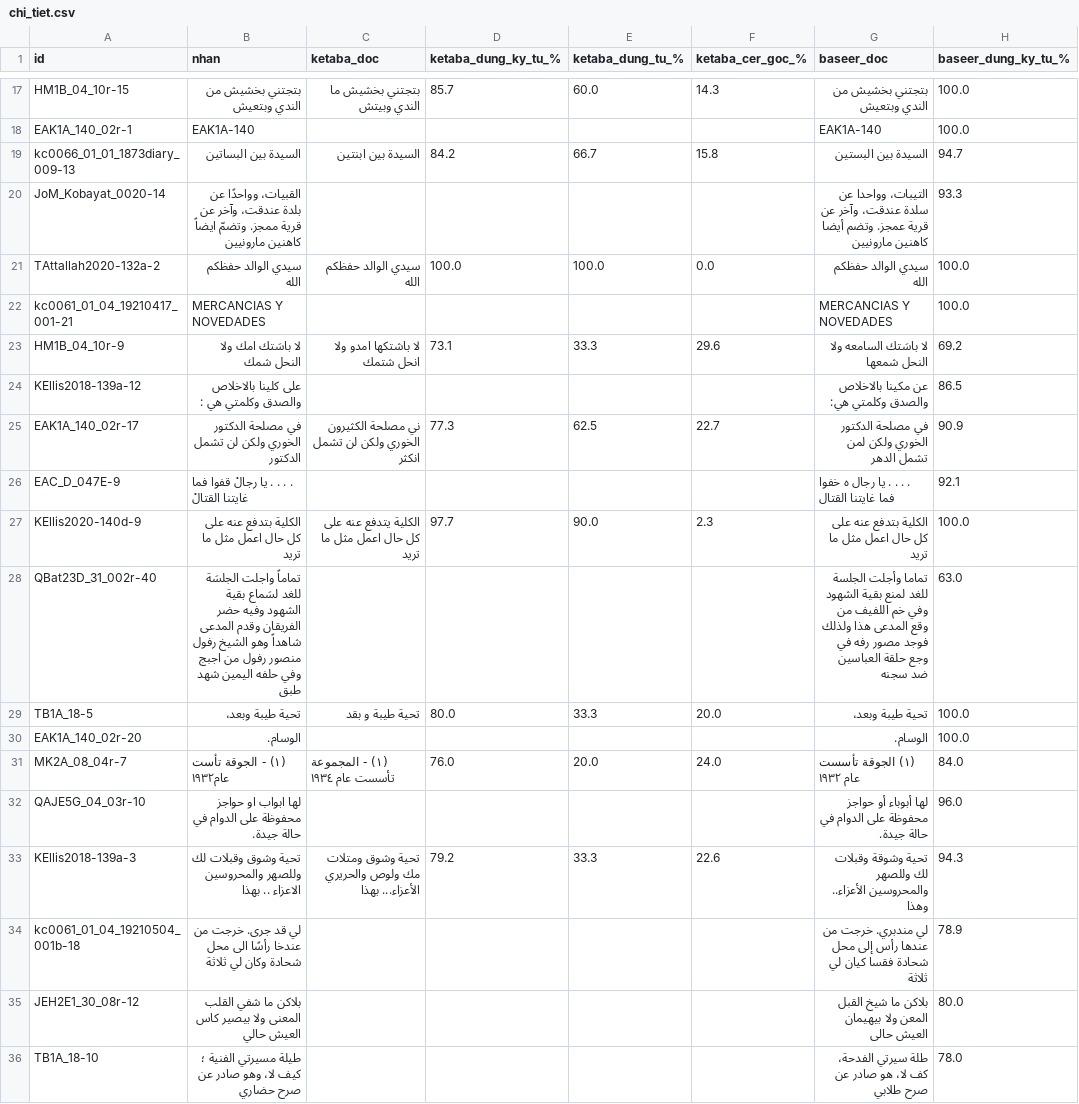
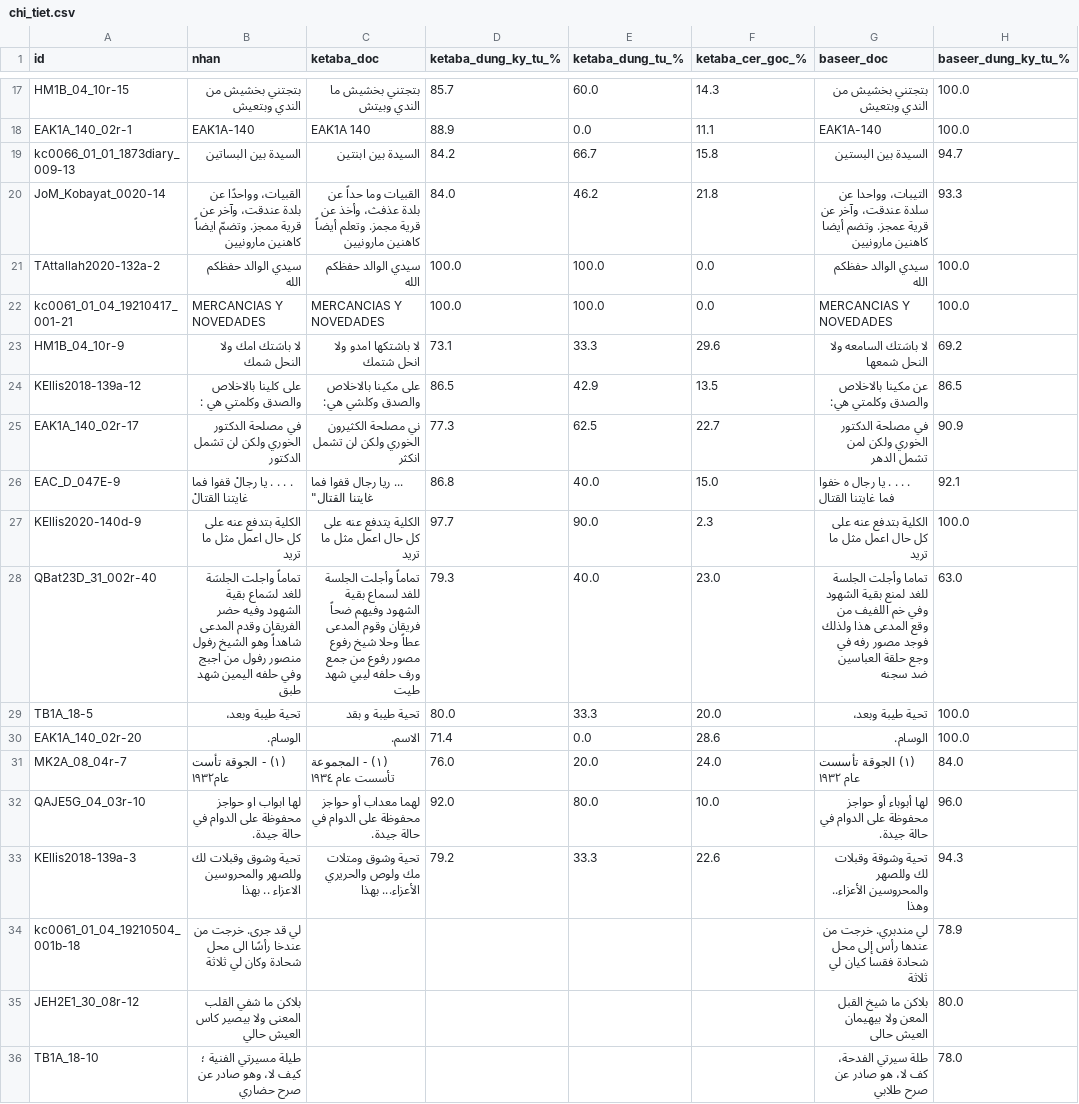
Before and after one commit to khanhkhmt/ocr-bench, a CSV file: htr_eval_muharaf_n500/chi_tiet.csv, drawn as a sheet; only a part is shown, gaps mark what is left out; the diff covers the shown part only; the diff names each change by its address in the sheet, - before the commit and + after, or states it on an @@ line.

Commit message:
htr_eval 2026-10-12 03:24 UTC: đang chấm ketaba 16/500

```diff
--- a/htr_eval_muharaf_n500/chi_tiet.csv
+++ b/htr_eval_muharaf_n500/chi_tiet.csv
-C18 (ketaba_doc): (empty)
+C18 (ketaba_doc): EAK1A 140
-D18 (ketaba_dung_ky_tu_%): (empty)
+D18 (ketaba_dung_ky_tu_%): 88.9
-E18 (ketaba_dung_tu_%): (empty)
+E18 (ketaba_dung_tu_%): 0.0
-F18 (ketaba_cer_goc_%): (empty)
+F18 (ketaba_cer_goc_%): 11.1
-C20 (ketaba_doc): (empty)
+C20 (ketaba_doc): القبيات وما حداً عن بلدة عذفث، وأخذ عن قرية مجمز. وتعلم أيضاً كاهنين مارونيين
-D20 (ketaba_dung_ky_tu_%): (empty)
+D20 (ketaba_dung_ky_tu_%): 84.0
-E20 (ketaba_dung_tu_%): (empty)
+E20 (ketaba_dung_tu_%): 46.2
-F20 (ketaba_cer_goc_%): (empty)
+F20 (ketaba_cer_goc_%): 21.8
-C22 (ketaba_doc): (empty)
+C22 (ketaba_doc): MERCANCIAS Y NOVEDADES
-D22 (ketaba_dung_ky_tu_%): (empty)
+D22 (ketaba_dung_ky_tu_%): 100.0
-E22 (ketaba_dung_tu_%): (empty)
+E22 (ketaba_dung_tu_%): 100.0
-F22 (ketaba_cer_goc_%): (empty)
+F22 (ketaba_cer_goc_%): 0.0
-C24 (ketaba_doc): (empty)
+C24 (ketaba_doc): على مكينا بالاخلاص والصدق وكلشي هي:
-D24 (ketaba_dung_ky_tu_%): (empty)
+D24 (ketaba_dung_ky_tu_%): 86.5
-E24 (ketaba_dung_tu_%): (empty)
+E24 (ketaba_dung_tu_%): 42.9
-F24 (ketaba_cer_goc_%): (empty)
+F24 (ketaba_cer_goc_%): 13.5
-C26 (ketaba_doc): (empty)
+C26 (ketaba_doc): ... ريا رجال قفوا فما غايتنا القتال"
-D26 (ketaba_dung_ky_tu_%): (empty)
+D26 (ketaba_dung_ky_tu_%): 86.8
-E26 (ketaba_dung_tu_%): (empty)
+E26 (ketaba_dung_tu_%): 40.0
-F26 (ketaba_cer_goc_%): (empty)
+F26 (ketaba_cer_goc_%): 15.0
-C28 (ketaba_doc): (empty)
+C28 (ketaba_doc): تماماً وأجلت الجلسة للفد لسماع بقية الشهود وفيهم ضحاً فريقان وقوم المدعى عطاً وحلا شيخ رفوع مصور رفوع من جمع ورف حلفه ليبي شهد طيت
-D28 (ketaba_dung_ky_tu_%): (empty)
+D28 (ketaba_dung_ky_tu_%): 79.3
-E28 (ketaba_dung_tu_%): (empty)
+E28 (ketaba_dung_tu_%): 40.0
-F28 (ketaba_cer_goc_%): (empty)
+F28 (ketaba_cer_goc_%): 23.0
-C30 (ketaba_doc): (empty)
+C30 (ketaba_doc): الاسم.
-D30 (ketaba_dung_ky_tu_%): (empty)
+D30 (ketaba_dung_ky_tu_%): 71.4
-E30 (ketaba_dung_tu_%): (empty)
+E30 (ketaba_dung_tu_%): 0.0
-F30 (ketaba_cer_goc_%): (empty)
+F30 (ketaba_cer_goc_%): 28.6
-C32 (ketaba_doc): (empty)
+C32 (ketaba_doc): لهما معداب أو حواجز محفوظة على الدوام في حالة جيدة.
-D32 (ketaba_dung_ky_tu_%): (empty)
+D32 (ketaba_dung_ky_tu_%): 92.0
-E32 (ketaba_dung_tu_%): (empty)
+E32 (ketaba_dung_tu_%): 80.0
-F32 (ketaba_cer_goc_%): (empty)
+F32 (ketaba_cer_goc_%): 10.0
```
Also changed, not shown: 32 edited cells elsewhere in this file, 3 other files.
